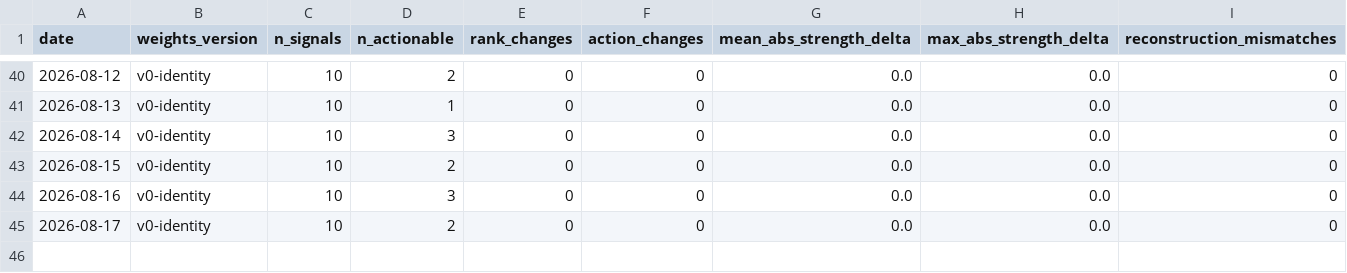
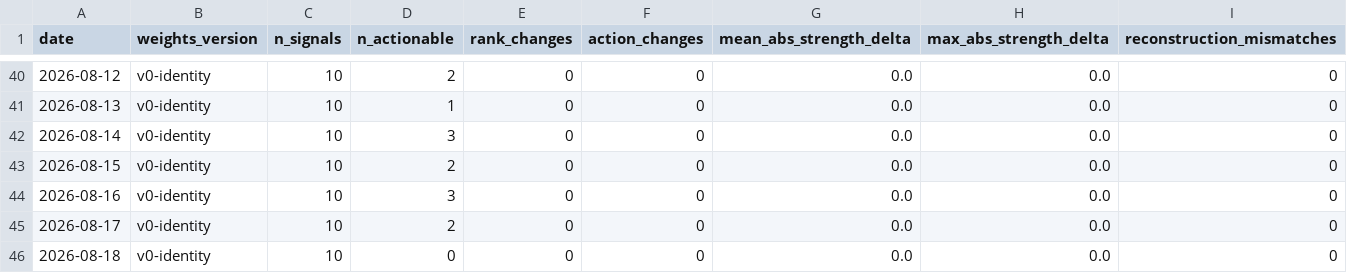
Before and after one commit to Tadaim2tk/tactical-swing-os, a CSV file: data/shadow_weight_comparisons.csv, drawn as a sheet; only a part is shown, gaps mark what is left out; the diff names each change by its address in the sheet, - before the commit and + after, or states it on an @@ line.

```diff
--- a/data/shadow_weight_comparisons.csv
+++ b/data/shadow_weight_comparisons.csv
+row 46: 2026-08-18 | v0-identity | 10 | 0 | 0 | 0 | 0.0 | 0.0 | 0
```
Also changed, not shown: data/execution_simulation.csv, data/prediction_log_scores.csv, 1 other file.
